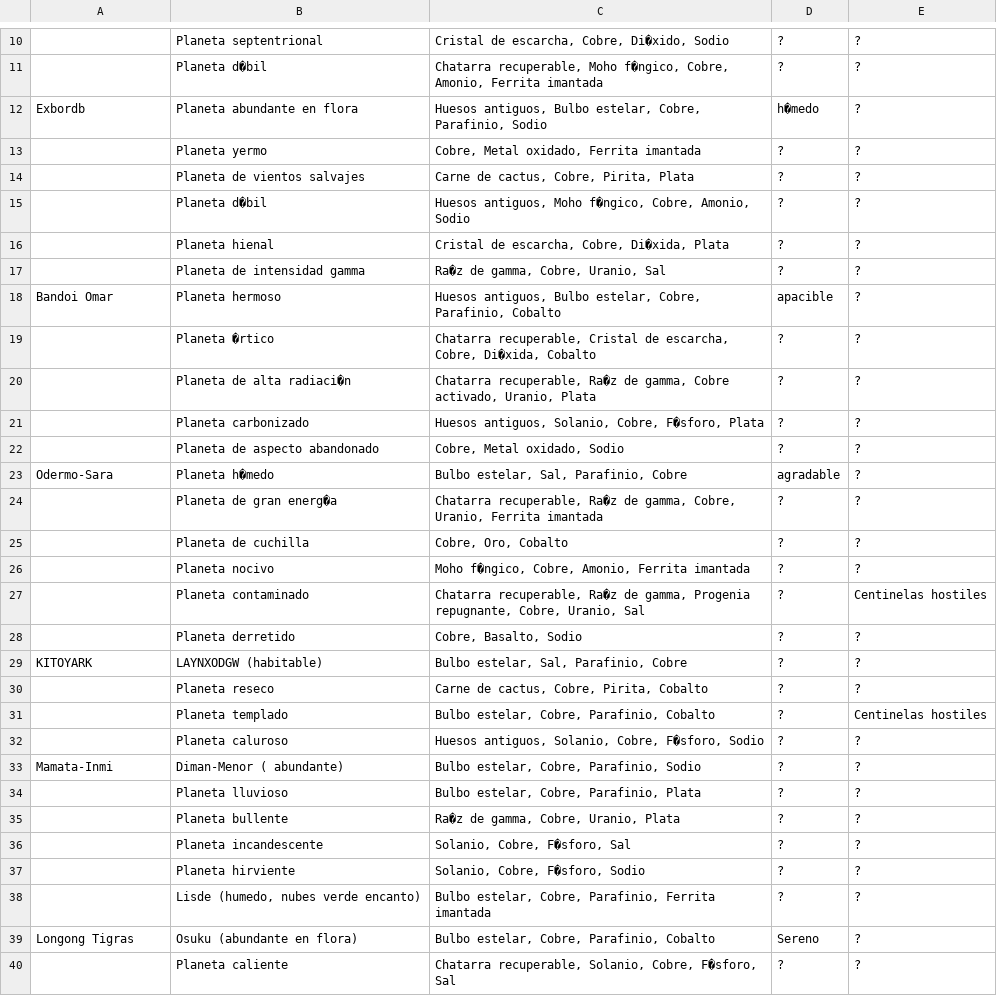
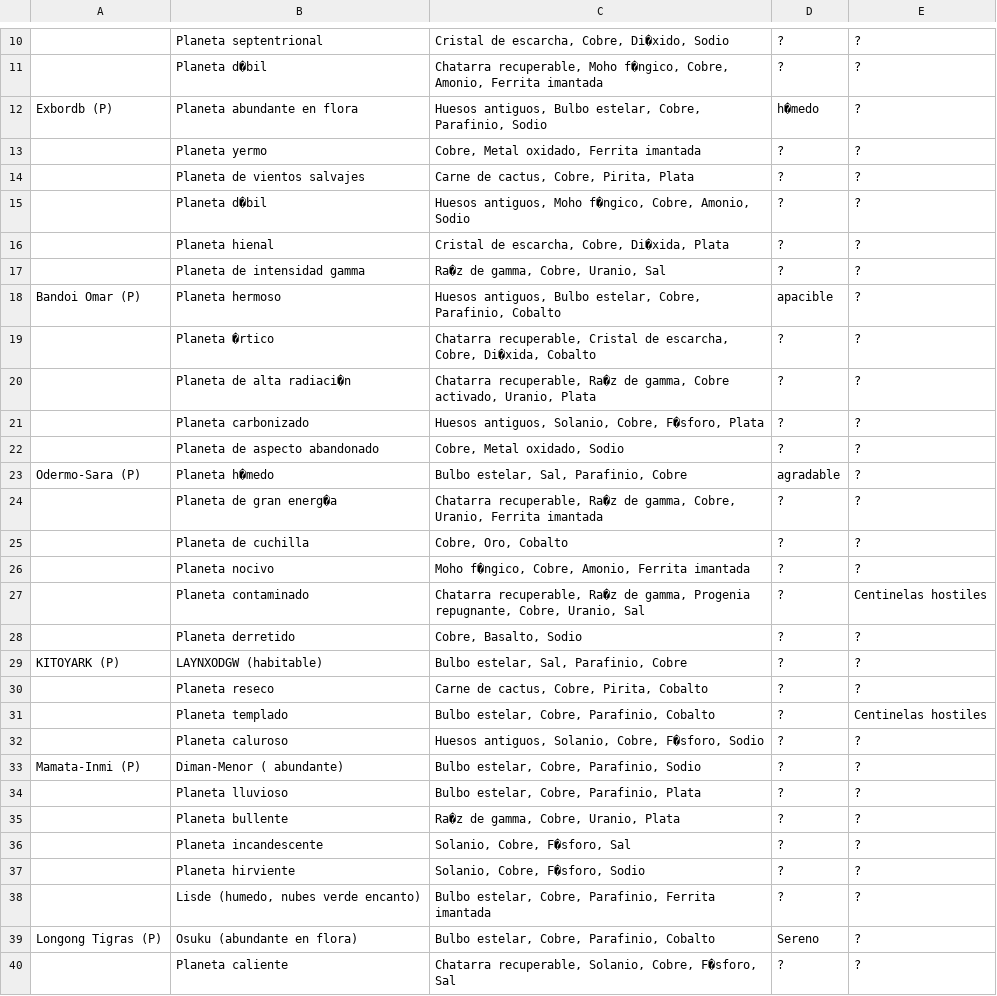
Before and after one commit to Ialtube/Ialtube.github.io, a CSV file: nms/Sistemas_NoMansSky.csv, drawn as a sheet; only a part is shown, gaps mark what is left out; the diff names each change by its address in the sheet, - before the commit and + after, or states it on an @@ line.

Commit message:
Fix

```diff
--- a/nms/Sistemas_NoMansSky.csv
+++ b/nms/Sistemas_NoMansSky.csv
-A12: Exbordb
+A12: Exbordb (P)
-A18: Bandoi Omar
+A18: Bandoi Omar (P)
-A23: Odermo-Sara
+A23: Odermo-Sara (P)
-A29: KITOYARK
+A29: KITOYARK (P)
-A33: Mamata-Inmi
+A33: Mamata-Inmi (P)
-A39: Longong Tigras
+A39: Longong Tigras (P)
```
